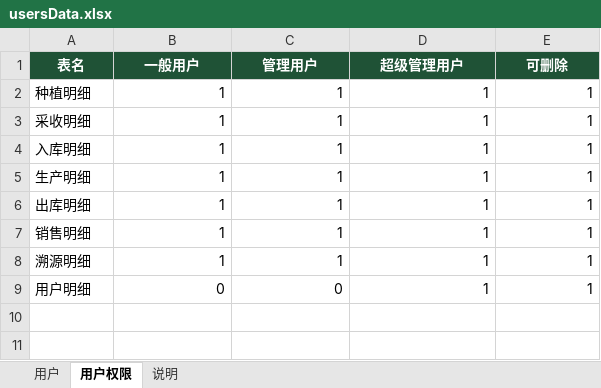
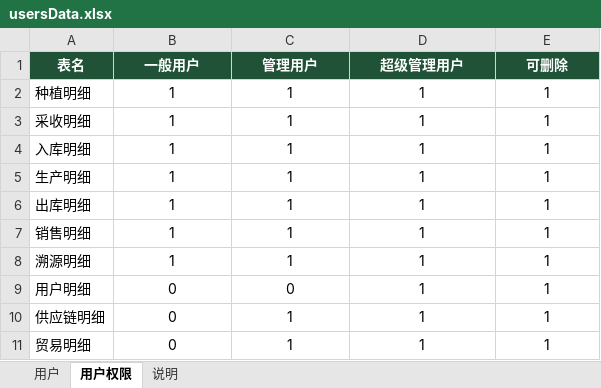
Before and after one commit to liwenchun/QBYD, an Excel workbook: data/usersData.xlsx, sheet 用户权限, drawn as a sheet; values as stored, in another font and other column widths than the file's, no borders; the diff names each change by its address in the sheet, - before the commit and + after, or states it on an @@ line.

```diff
--- a/data/usersData.xlsx (sheet 用户权限)
+++ b/data/usersData.xlsx (sheet 用户权限)
-B2:E9 alignment: right
+B2:E9 alignment: center
+row 10: 供应链明细 | 0 | 1 | 1 | 1
+row 11: 贸易明细 | 0 | 1 | 1 | 1
```
Also changed, not shown: data/homeData.xlsx, 1 other file.
